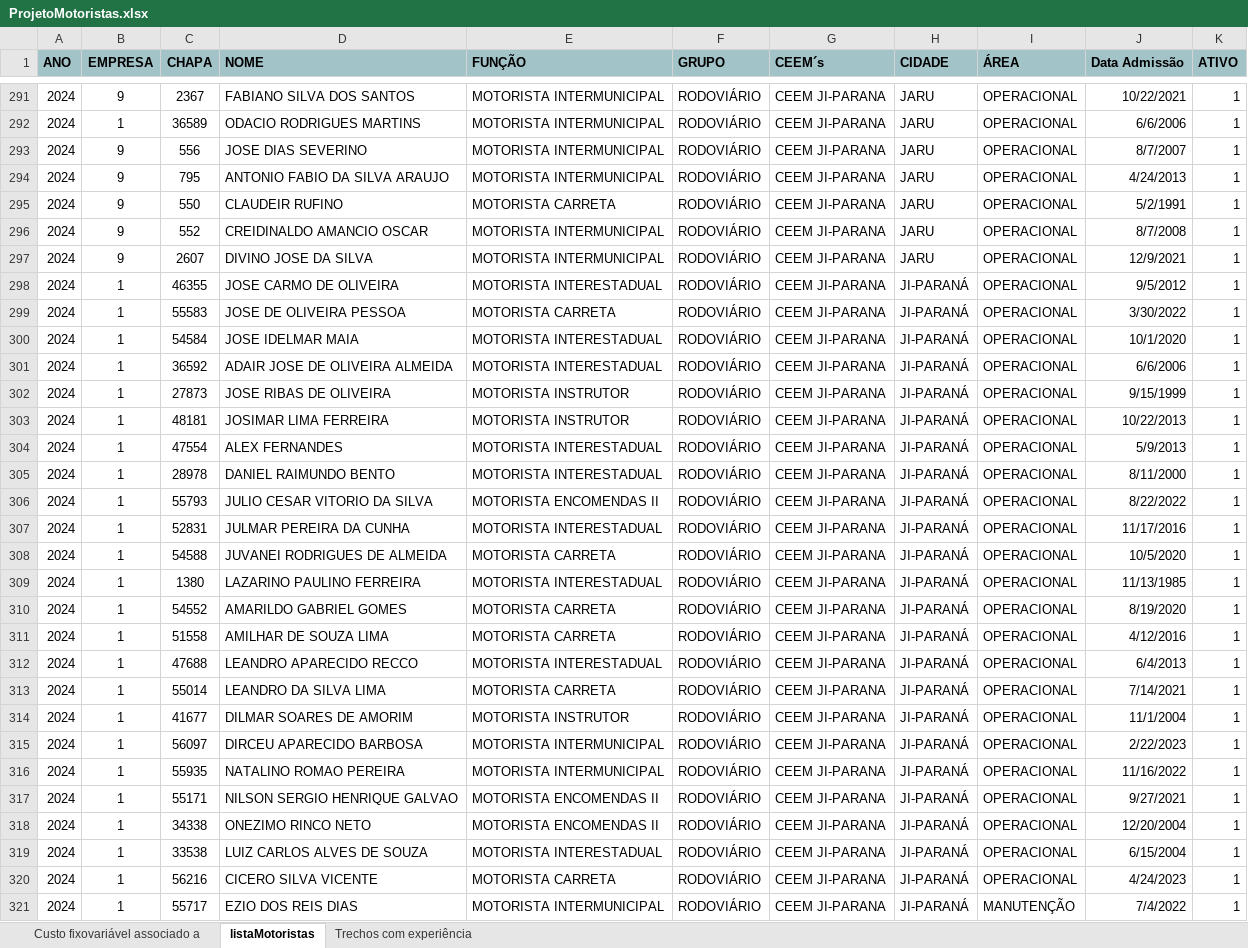
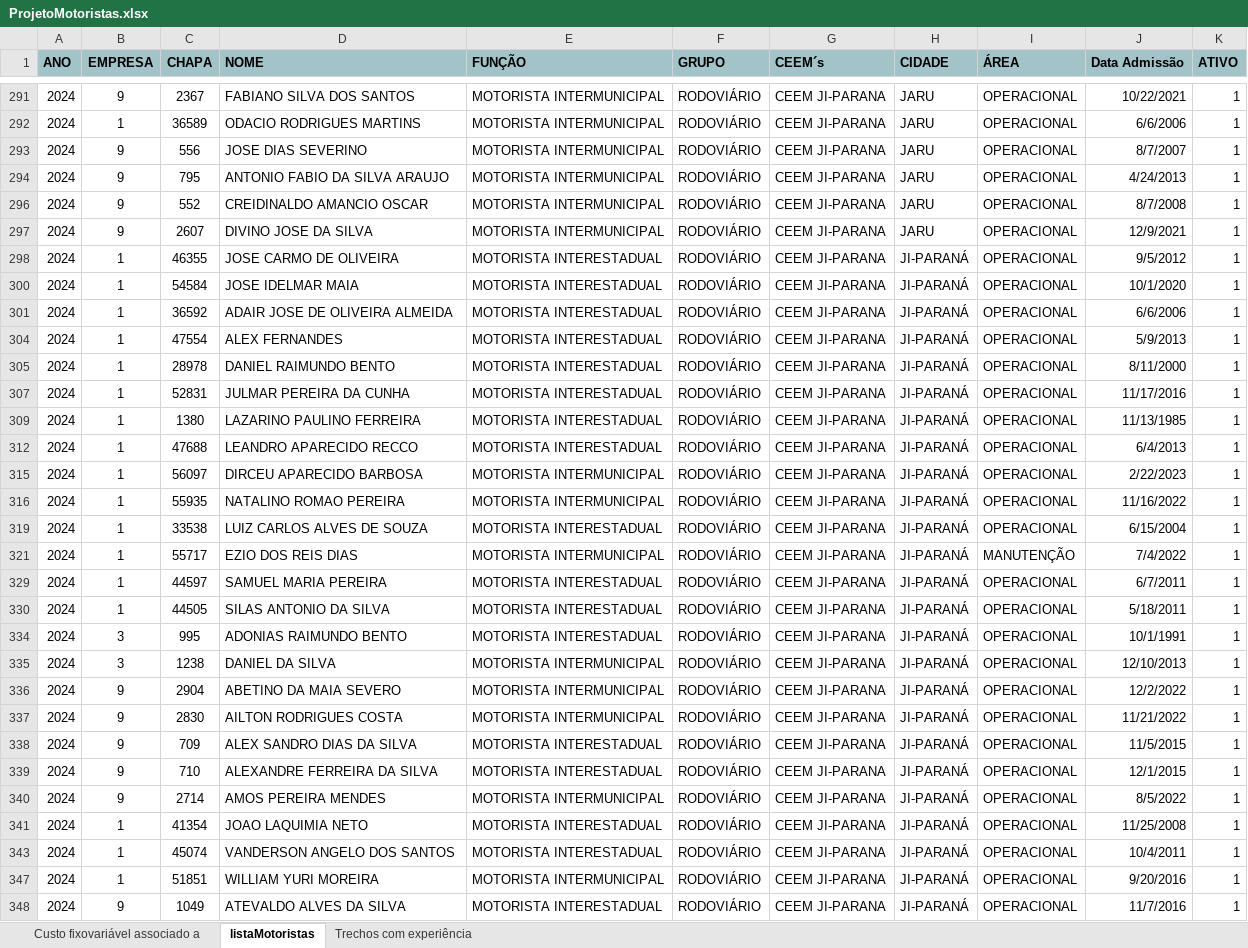
Before and after one commit to deveucatur/Gestao-De-Escala, an Excel workbook: documentos/ProjetoMotoristas.xlsx, sheet listaMotoristas, drawn as a sheet; only a part is shown, gaps mark what is left out; the shorter side is filled out with more unchanged rows; values as stored, in another font and other column widths than the file's, no borders; the diff covers the shown part only; the diff names each change by its address in the sheet, - before the commit and + after, or states it on an @@ line.

```diff
--- a/documentos/ProjetoMotoristas.xlsx (sheet listaMotoristas)
+++ b/documentos/ProjetoMotoristas.xlsx (sheet listaMotoristas)
@@ row 295 hidden: 2024 | 9 | 550 | CLAUDEIR RUFINO | MOTORISTA CARRETA | RODOVIÁRIO | CEEM JI-PARANA | JARU | OPERACIONAL | 5/2/1991 | 1 @@
@@ row 299 hidden: 2024 | 1 | 55583 | JOSE DE OLIVEIRA PESSOA | MOTORISTA CARRETA | RODOVIÁRIO | CEEM JI-PARANA | JI-PARANÁ | OPERACIONAL | 3/30/2022 | 1 @@
@@ row 302 hidden: 2024 | 1 | 27873 | JOSE RIBAS DE OLIVEIRA | MOTORISTA INSTRUTOR | RODOVIÁRIO | CEEM JI-PARANA | JI-PARANÁ | OPERACIONAL | 9/15/1999 | 1 @@
@@ row 303 hidden: 2024 | 1 | 48181 | JOSIMAR LIMA FERREIRA | MOTORISTA INSTRUTOR | RODOVIÁRIO | CEEM JI-PARANA | JI-PARANÁ | OPERACIONAL | 10/22/2013 | 1 @@
@@ row 306 hidden: 2024 | 1 | 55793 | JULIO CESAR VITORIO DA SILVA | MOTORISTA ENCOMENDAS II | RODOVIÁRIO | CEEM JI-PARANA | JI-PARANÁ | OPERACIONAL | 8/22/2022 | 1 @@
@@ row 308 hidden: 2024 | 1 | 54588 | JUVANEI RODRIGUES DE ALMEIDA | MOTORISTA CARRETA | RODOVIÁRIO | CEEM JI-PARANA | JI-PARANÁ | OPERACIONAL | 10/5/2020 | 1 @@
@@ row 310 hidden: 2024 | 1 | 54552 | AMARILDO GABRIEL GOMES | MOTORISTA CARRETA | RODOVIÁRIO | CEEM JI-PARANA | JI-PARANÁ | OPERACIONAL | 8/19/2020 | 1 @@
@@ row 311 hidden: 2024 | 1 | 51558 | AMILHAR DE SOUZA LIMA | MOTORISTA CARRETA | RODOVIÁRIO | CEEM JI-PARANA | JI-PARANÁ | OPERACIONAL | 4/12/2016 | 1 @@
@@ row 313 hidden: 2024 | 1 | 55014 | LEANDRO DA SILVA LIMA | MOTORISTA CARRETA | RODOVIÁRIO | CEEM JI-PARANA | JI-PARANÁ | OPERACIONAL | 7/14/2021 | 1 @@
@@ row 314 hidden: 2024 | 1 | 41677 | DILMAR SOARES DE AMORIM | MOTORISTA INSTRUTOR | RODOVIÁRIO | CEEM JI-PARANA | JI-PARANÁ | OPERACIONAL | 11/1/2004 | 1 @@
@@ row 317 hidden: 2024 | 1 | 55171 | NILSON SERGIO HENRIQUE GALVAO | MOTORISTA ENCOMENDAS II | RODOVIÁRIO | CEEM JI-PARANA | JI-PARANÁ | OPERACIONAL | 9/27/2021 | 1 @@
@@ row 318 hidden: 2024 | 1 | 34338 | ONEZIMO RINCO NETO | MOTORISTA ENCOMENDAS II | RODOVIÁRIO | CEEM JI-PARANA | JI-PARANÁ | OPERACIONAL | 12/20/2004 | 1 @@
@@ row 320 hidden: 2024 | 1 | 56216 | CICERO SILVA VICENTE | MOTORISTA CARRETA | RODOVIÁRIO | CEEM JI-PARANA | JI-PARANÁ | OPERACIONAL | 4/24/2023 | 1 @@
```
Also changed, not shown: 70 hidden or unhidden rows elsewhere in this sheet, documentos/ProjetoHorários.xlsx, 3 other files.
